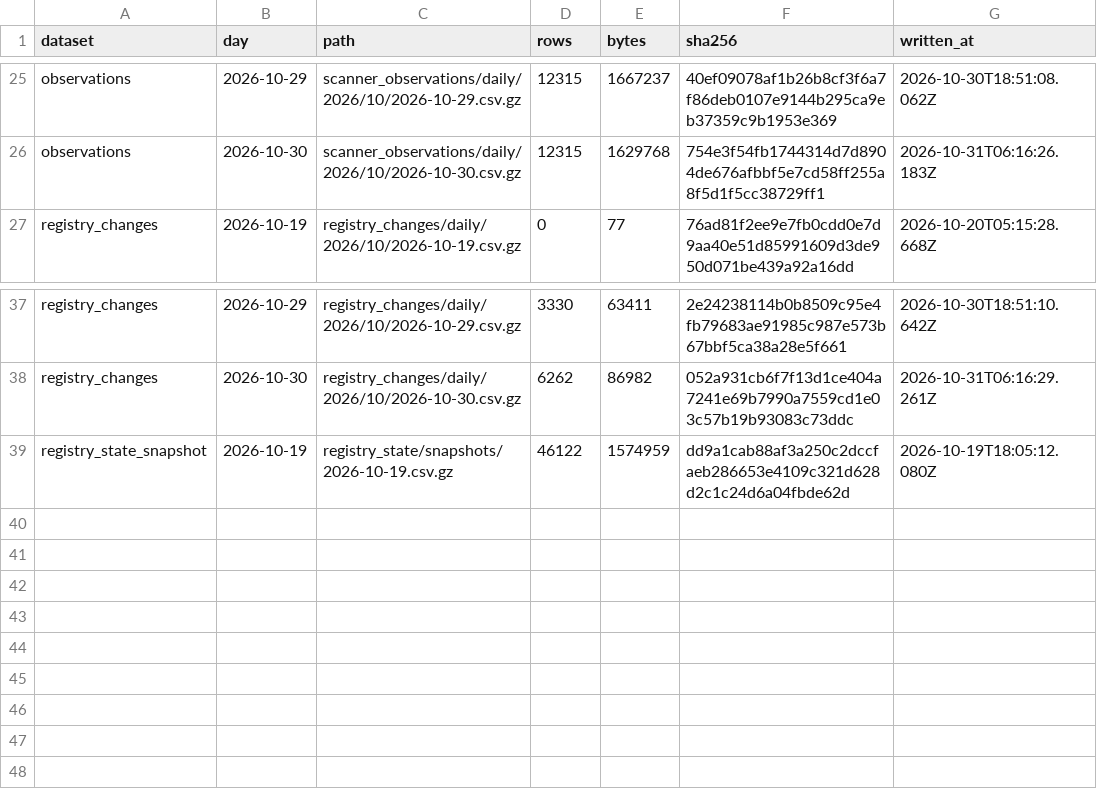
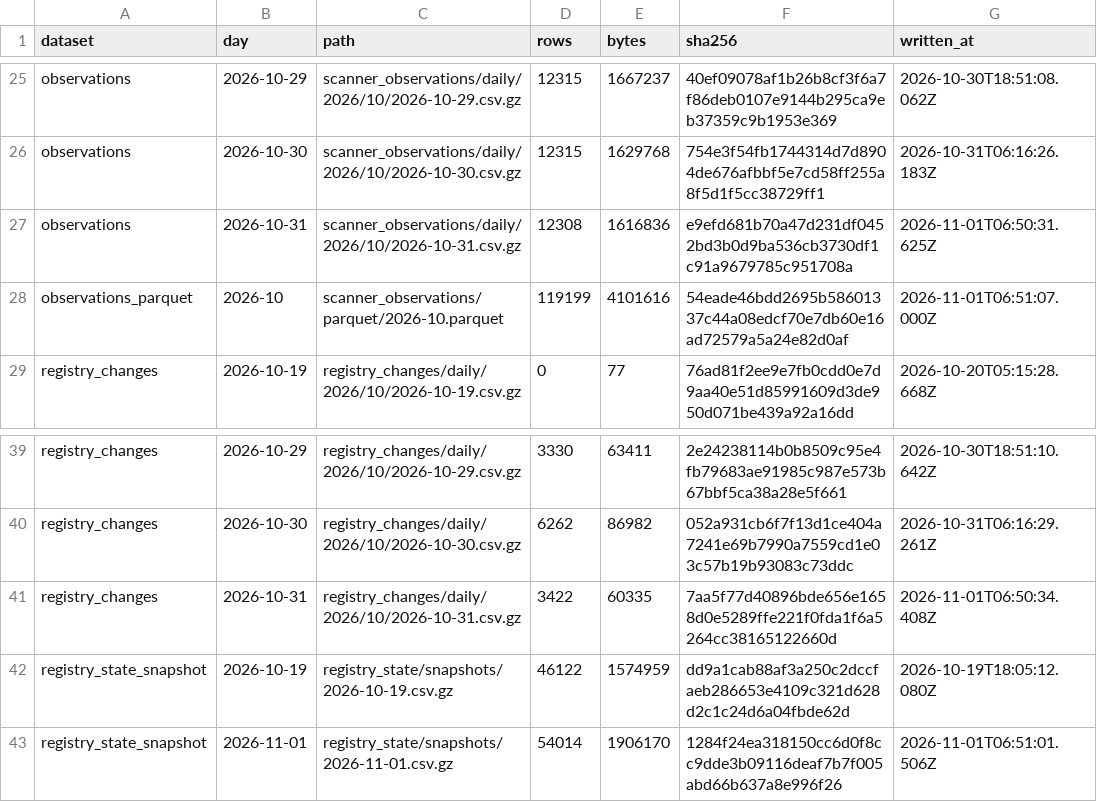
Before and after one commit to PetShopBros/lowdown-data, a CSV file: MANIFEST.csv, drawn as a sheet; only a part is shown, gaps mark what is left out; the diff names each change by its address in the sheet, - before the commit and + after, or states it on an @@ line.

Commit message:
data: archive 2026-11-01

```diff
--- a/MANIFEST.csv
+++ b/MANIFEST.csv
+row 27: observations | 2026-10-31 | scanner_observations/daily/2026/10/2026-10-31.csv.gz | 12308 | 1616836 | e9efd681b70a47d231df0452bd3b0d9ba536cb3730df1c91a9679785c951708a | 2026-11-01T06:50:31.625Z
+row 28: observations_parquet | 2026-10 | scanner_observations/parquet/2026-10.parquet | 119199 | 4101616 | 54eade46bdd2695b58601337c44a08edcf70e7db60e16ad72579a5a24e82d0af | 2026-11-01T06:51:07.000Z
+row 41: registry_changes | 2026-10-31 | registry_changes/daily/2026/10/2026-10-31.csv.gz | 3422 | 60335 | 7aa5f77d40896bde656e1658d0e5289ffe221f0fda1f6a5264cc38165122660d | 2026-11-01T06:50:34.408Z
+row 43: registry_state_snapshot | 2026-11-01 | registry_state/snapshots/2026-11-01.csv.gz | 54014 | 1906170 | 1284f24ea318150cc6d0f8cc9dde3b09116deaf7b7f005abd66b637a8e996f26 | 2026-11-01T06:51:01.506Z
```
Also changed, not shown: 4 other files.
